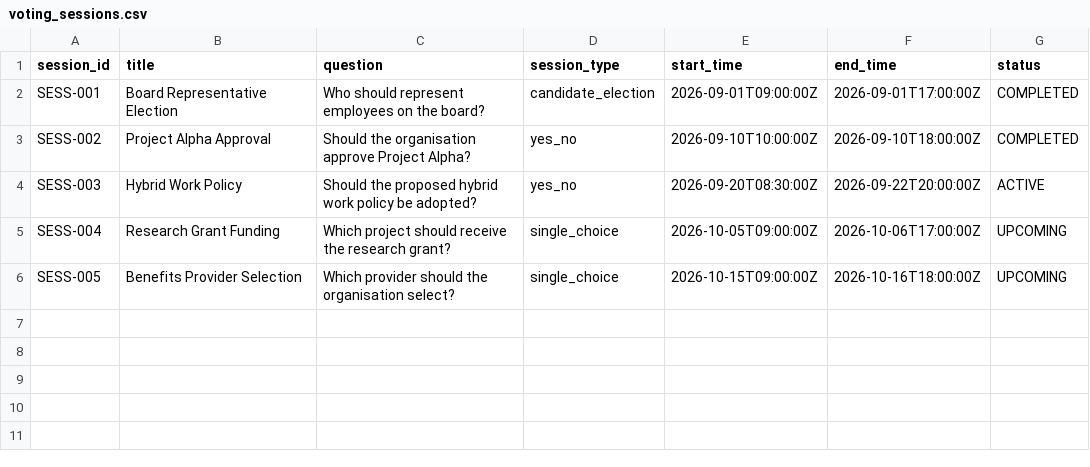
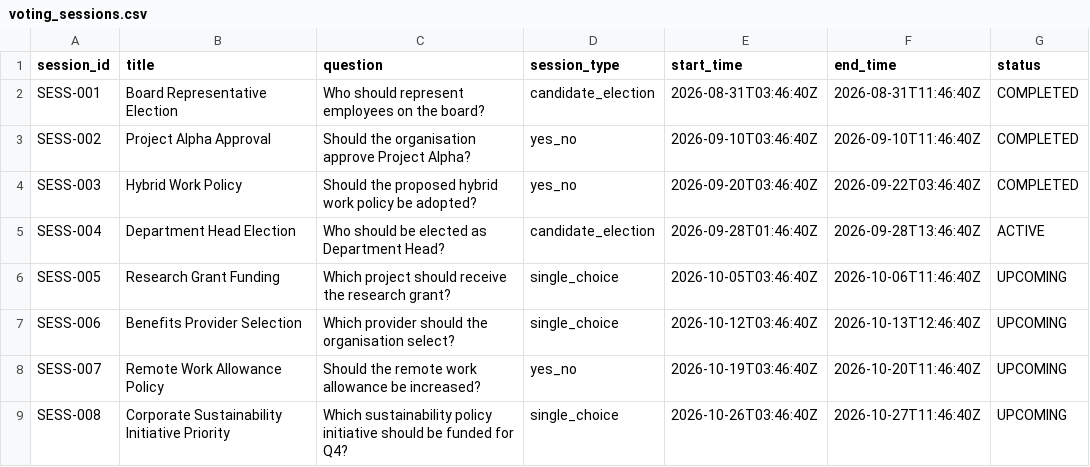
Before and after one commit to PriyansiDesai/IPD-Voting-1st-Prototype, a CSV file: data/voting_sessions.csv, drawn as a sheet.

```diff
--- a/data/voting_sessions.csv
+++ b/data/voting_sessions.csv
@@ -1,6 +1,9 @@
 session_id,title,question,session_type,start_time,end_time,status
-SESS-001,Board Representative Election,Who should represent employees on the board?,candidate_election,2026-09-01T09:00:00Z,2026-09-01T17:00:00Z,COMPLETED
-SESS-002,Project Alpha Approval,Should the organisation approve Project Alpha?,yes_no,2026-09-10T10:00:00Z,2026-09-10T18:00:00Z,COMPLETED
-SESS-003,Hybrid Work Policy,Should the proposed hybrid work policy be adopted?,yes_no,2026-09-20T08:30:00Z,2026-09-22T20:00:00Z,ACTIVE
-SESS-004,Research Grant Funding,Which project should receive the research grant?,single_choice,2026-10-05T09:00:00Z,2026-10-06T17:00:00Z,UPCOMING
-SESS-005,Benefits Provider Selection,Which provider should the organisation select?,single_choice,2026-10-15T09:00:00Z,2026-10-16T18:00:00Z,UPCOMING
+SESS-001,Board Representative Election,Who should represent employees on the board?,candidate_election,2026-08-31T03:46:40Z,2026-08-31T11:46:40Z,COMPLETED
+SESS-002,Project Alpha Approval,Should the organisation approve Project Alpha?,yes_no,2026-09-10T03:46:40Z,2026-09-10T11:46:40Z,COMPLETED
+SESS-003,Hybrid Work Policy,Should the proposed hybrid work policy be adopted?,yes_no,2026-09-20T03:46:40Z,2026-09-22T03:46:40Z,COMPLETED
+SESS-004,Department Head Election,Who should be elected as Department Head?,candidate_election,2026-09-28T01:46:40Z,2026-09-28T13:46:40Z,ACTIVE
+SESS-005,Research Grant Funding,Which project should receive the research grant?,single_choice,2026-10-05T03:46:40Z,2026-10-06T11:46:40Z,UPCOMING
+SESS-006,Benefits Provider Selection,Which provider should the organisation select?,single_choice,2026-10-12T03:46:40Z,2026-10-13T12:46:40Z,UPCOMING
+SESS-007,Remote Work Allowance Policy,Should the remote work allowance be increased?,yes_no,2026-10-19T03:46:40Z,2026-10-20T11:46:40Z,UPCOMING
+SESS-008,Corporate Sustainability Initiative Priority,Which sustainability policy initiative should be funded for Q4?,single_choice,2026-10-26T03:46:40Z,2026-10-27T11:46:40Z,UPCOMING
```
Also changed, not shown: data/ballot_options.csv, data/candidates.csv, 4 other files.
